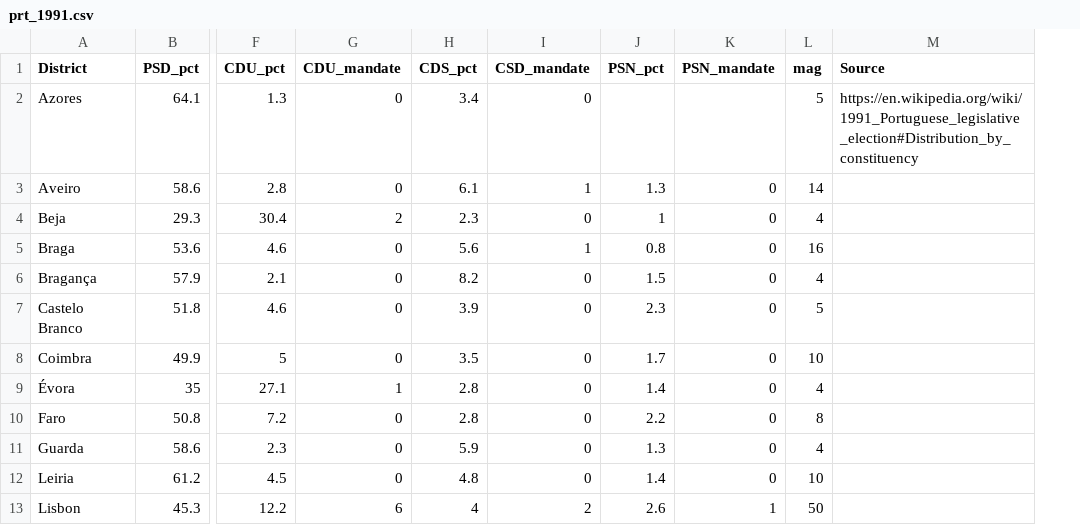
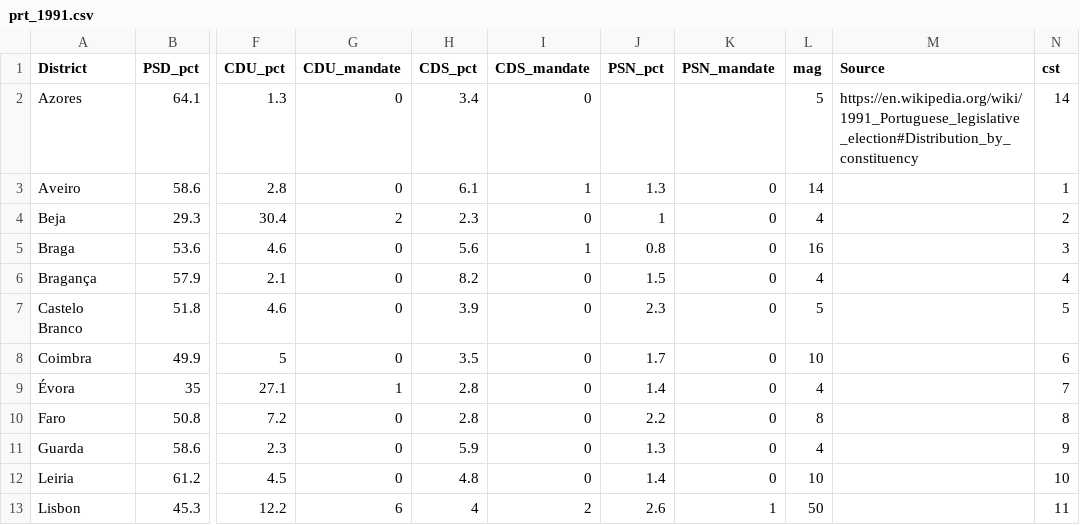
Before and after one commit to chrishanretty/clean_clea, a CSV file: _data/man/prt_1991.csv, drawn as a sheet; only a part is shown, gaps mark what is left out; the diff names each change by its address in the sheet, - before the commit and + after, or states it on an @@ line.

```diff
--- a/_data/man/prt_1991.csv
+++ b/_data/man/prt_1991.csv
+column N (cst), rows 2-13: 14 | 1 | 2 | 3 | 4 | 5 | 6 | 7 | 8 | 9 | 10 | 11
-I1: CSD_mandate
+I1: CDS_mandate
```
Also changed, not shown: _data/man/prt_1980.csv, _data/man/prt_1983.csv, 15 other files.
